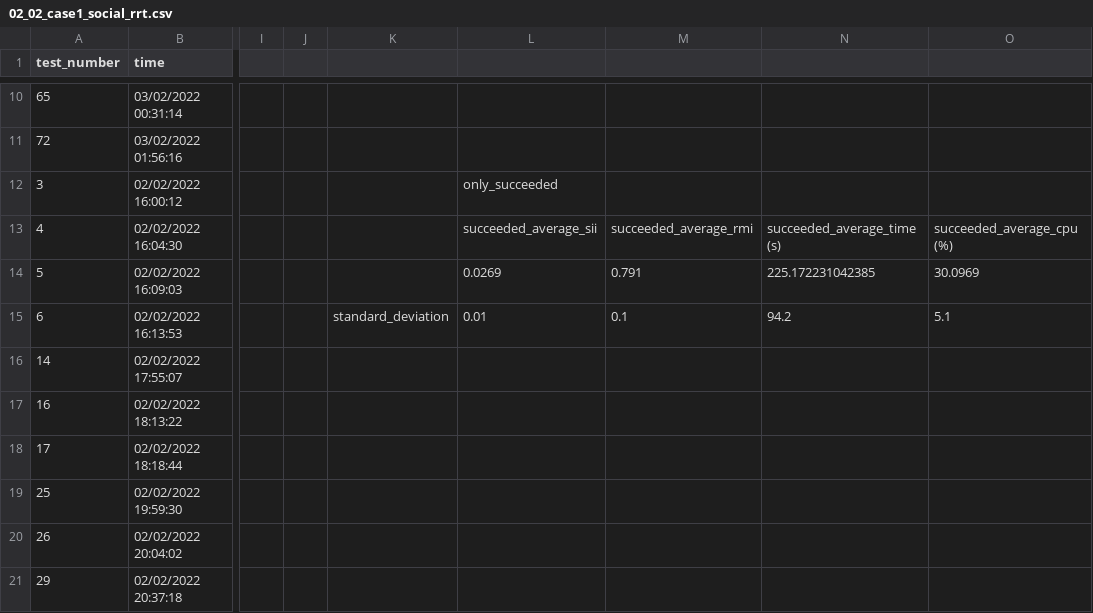
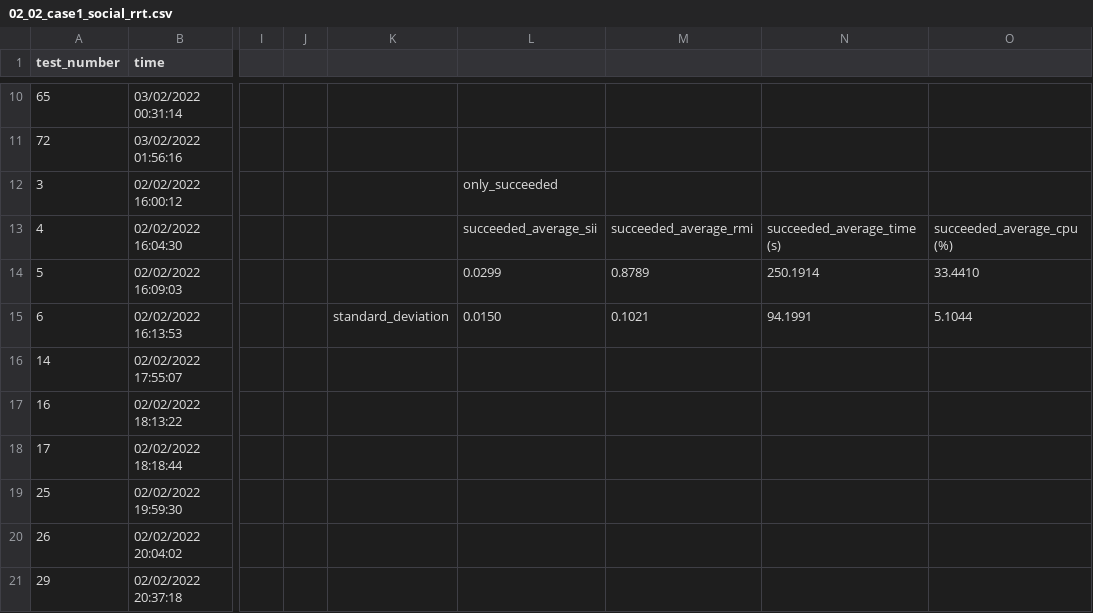
Before and after one commit to sasilva1998/social-robot-nav-tests, a CSV file: pepper_pipeline/results/social_rrt/02_02_case1_social_rrt.csv, drawn as a sheet; only a part is shown, gaps mark what is left out; the diff names each change by its address in the sheet, - before the commit and + after, or states it on an @@ line.

```diff
--- a/pepper_pipeline/results/social_rrt/02_02_case1_social_rrt.csv
+++ b/pepper_pipeline/results/social_rrt/02_02_case1_social_rrt.csv
-L14: 0.0269
+L14: 0.0299
-M14: 0.791
+M14: 0.8789
-N14: 225.172231042385
+N14: 250.1914
-O14: 30.0969
+O14: 33.4410
-L15: 0.01
+L15: 0.0150
-M15: 0.1
+M15: 0.1021
-N15: 94.2
+N15: 94.1991
-O15: 5.1
+O15: 5.1044
```
Also changed, not shown: pepper_pipeline/results/rrt/07_02_case1_rrt.csv, pepper_pipeline/results/rrt/09_02_case2_rrt.csv, 2 other files.
